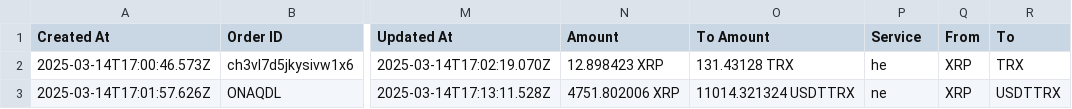
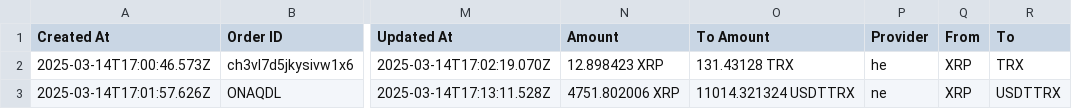
Before and after one commit to AngelLozan/hf2_le_exchange_search, a CSV file: dist/sheet2.csv, drawn as a sheet; only a part is shown, gaps mark what is left out; the diff names each change by its address in the sheet, - before the commit and + after, or states it on an @@ line.

```diff
--- a/dist/sheet2.csv
+++ b/dist/sheet2.csv
-P1: Service
+P1: Provider
```
Also changed, not shown: 1 other file.
